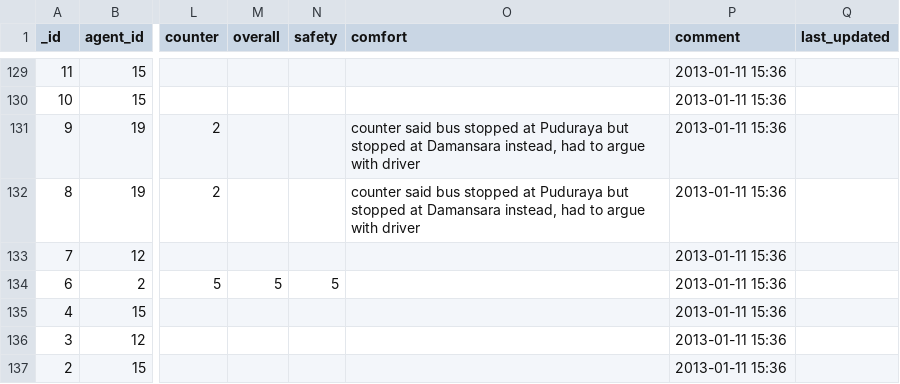
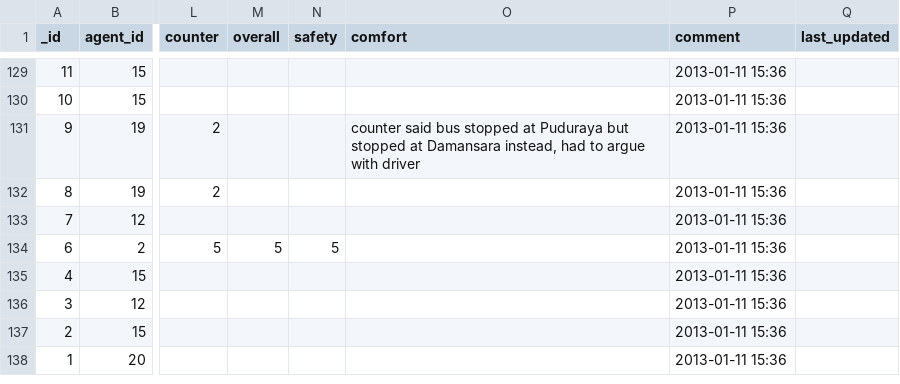
Before and after one commit to sweetiepiggy/Raspberry-Bus-Malaysia, a CSV file: trips_dev.csv, drawn as a sheet; only a part is shown, gaps mark what is left out; the shorter side is filled out with more unchanged rows; the diff covers the shown part only; the diff names each change by its address in the sheet, - before the commit and + after, or states it on an @@ line.

```diff
--- a/trips_dev.csv
+++ b/trips_dev.csv
-O132 (comfort): counter said bus stopped at Puduraya but stopped at Damansara instead, had to argue with driver
+O132 (comfort): (empty)
```
Also changed, not shown: 24 edited cells elsewhere in this file.
